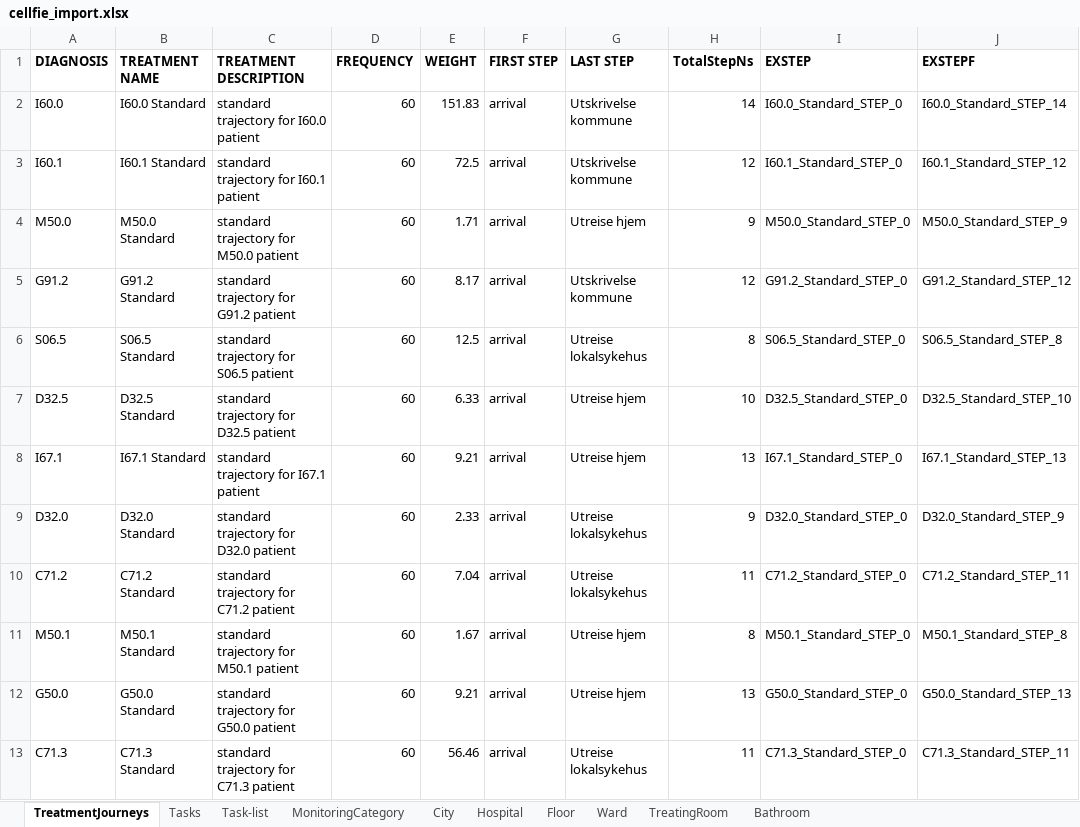
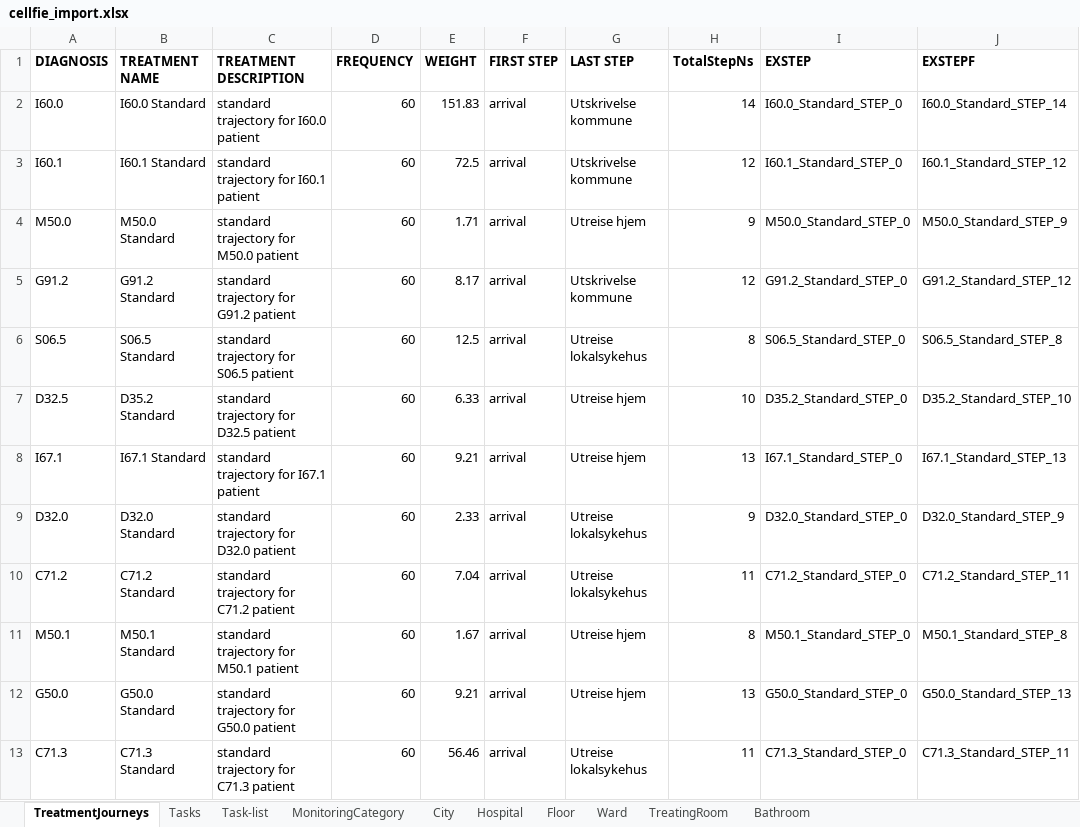
Before and after one commit to BedreFlyt/bedreflyt, an Excel workbook: ontology/v2.01/cellfie_import.xlsx, sheet TreatmentJourneys, drawn as a sheet; values as stored, in another font and other column widths than the file's, no borders; the diff names each change by its address in the sheet, - before the commit and + after, or states it on an @@ line.

```diff
--- a/ontology/v2.01/cellfie_import.xlsx (sheet TreatmentJourneys)
+++ b/ontology/v2.01/cellfie_import.xlsx (sheet TreatmentJourneys)
-B7 (TREATMENT NAME): D32.5 Standard
+B7 (TREATMENT NAME): D35.2 Standard
-I7 (EXSTEP): D32.5_Standard_STEP_0
+I7 (EXSTEP): D35.2_Standard_STEP_0
-J7 (EXSTEPF): D32.5_Standard_STEP_10
+J7 (EXSTEPF): D35.2_Standard_STEP_10
```
Also changed, not shown: sheet TreatingRoom, 3 other files.
